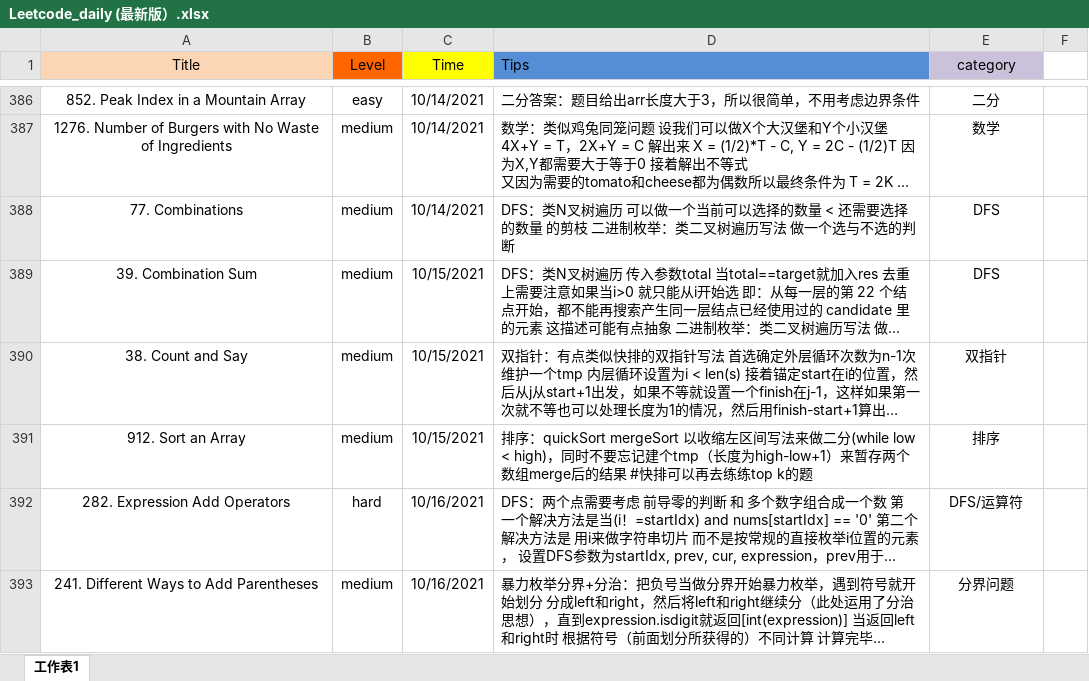
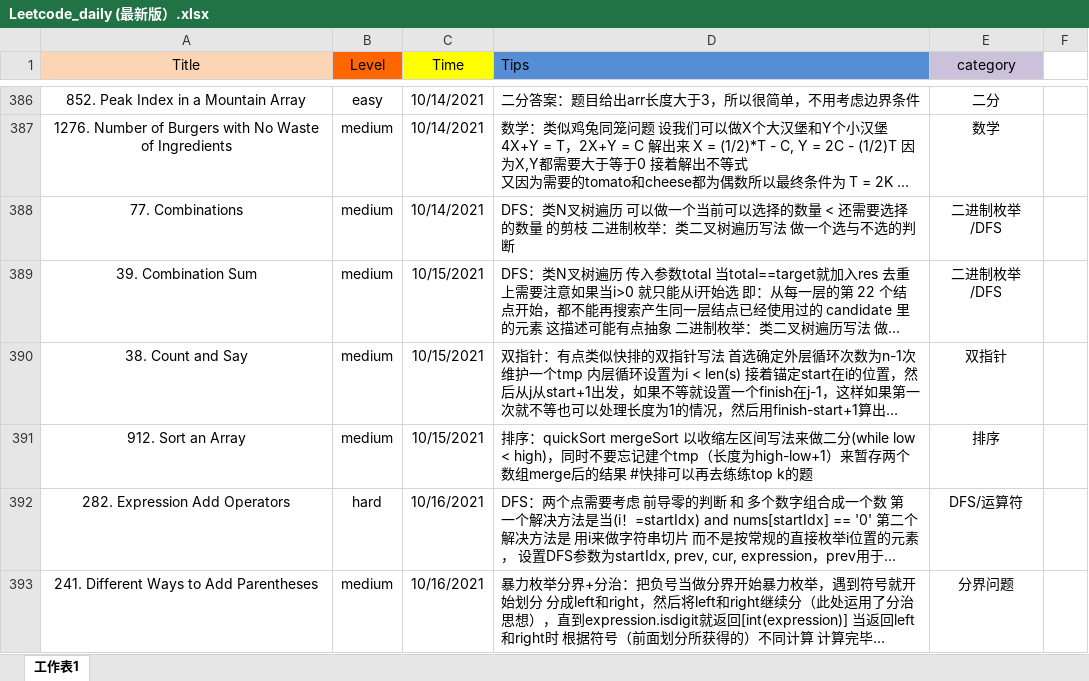
Before and after one commit to user1689/91_leetcode_memo, an Excel workbook: daily/Leetcode_daily (最新版）.xlsx, sheet 工作表1, drawn as a sheet; only a part is shown, gaps mark what is left out; long unchanged cells end in …; values as stored, in another font and other column widths than the file's, no borders; the diff covers the shown part only; the diff names each change by its address in the sheet, - before the commit and + after, or states it on an @@ line.

Commit message:
Add files via upload

```diff
--- a/daily/Leetcode_daily (最新版）.xlsx (sheet 工作表1)
+++ b/daily/Leetcode_daily (最新版）.xlsx (sheet 工作表1)
-E388:E389 (category): DFS
+E388:E389 (category): 二进制枚举/DFS
```
Also changed, not shown: 16 added rows and 3 edited cells elsewhere in this sheet.
